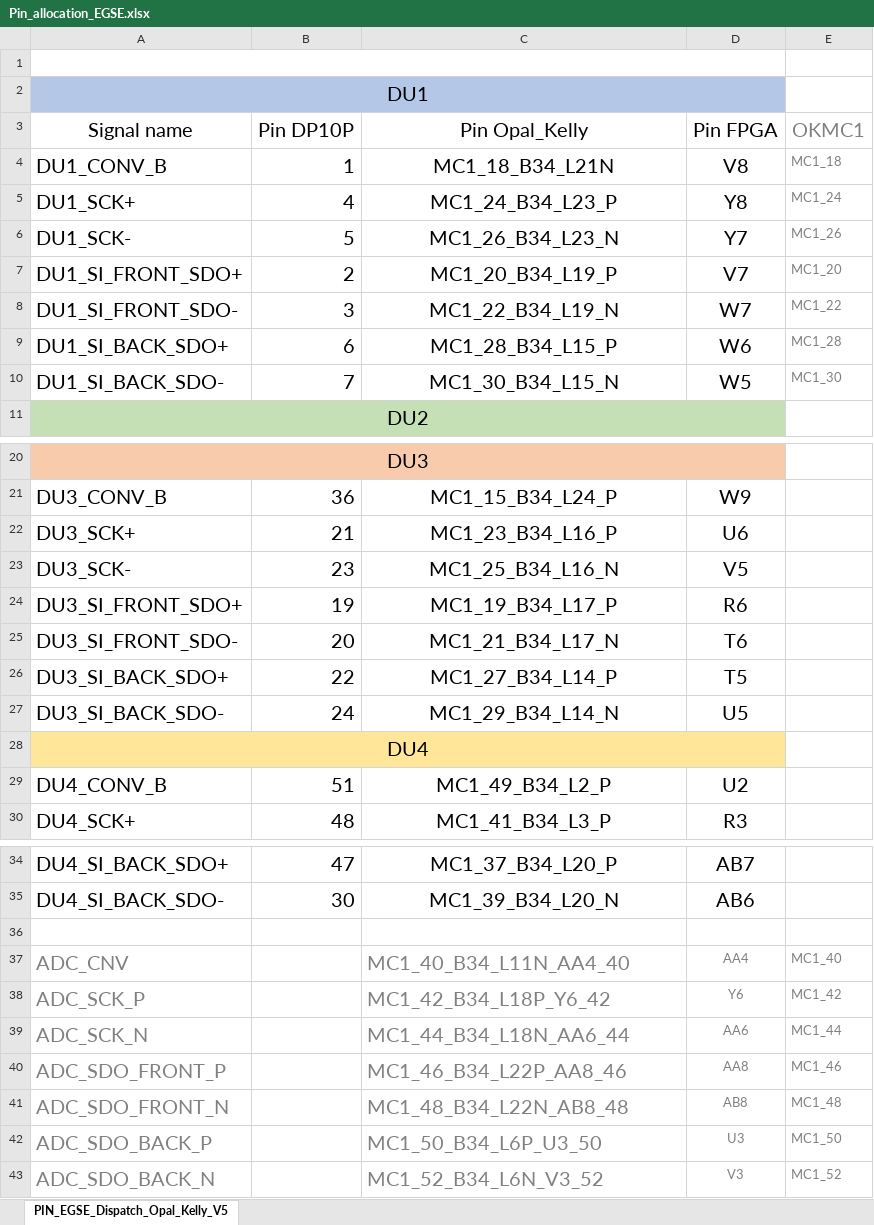
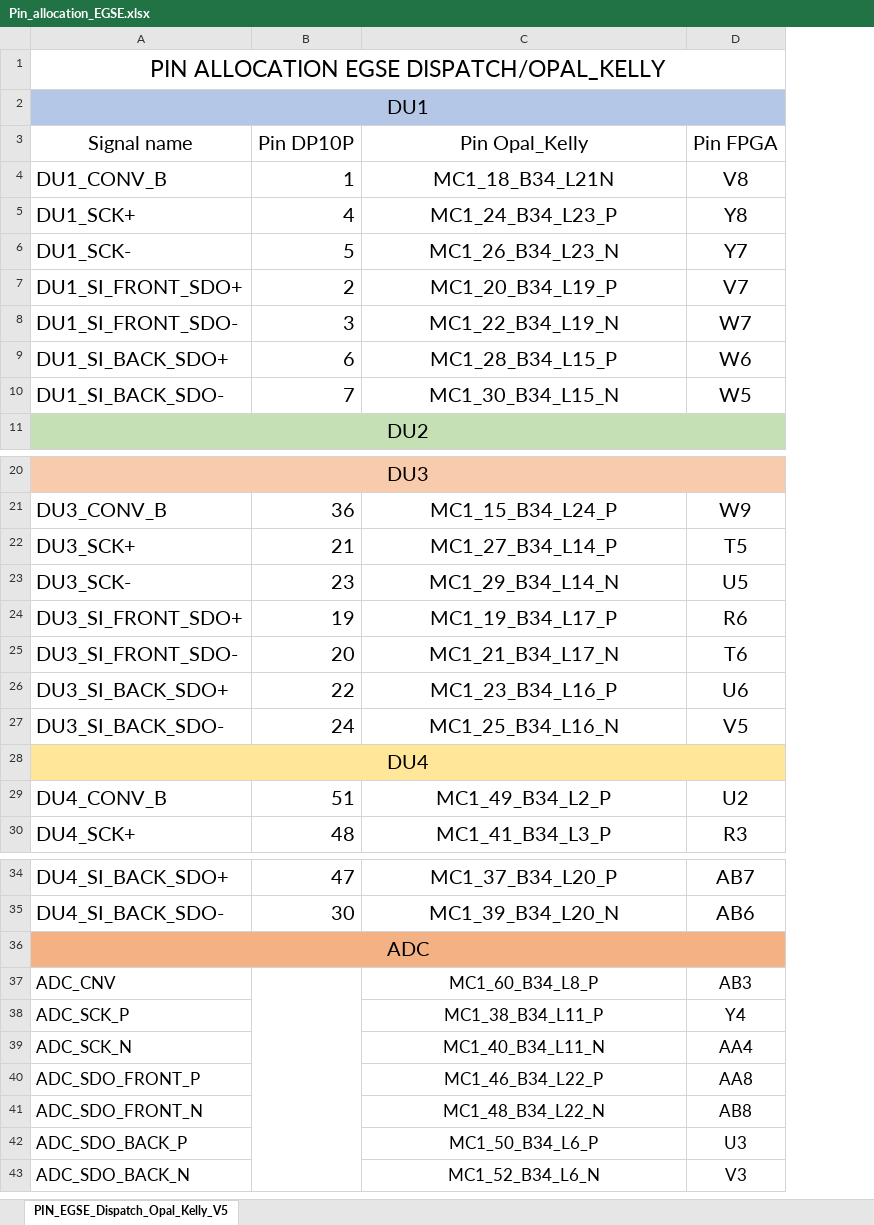
Before and after one commit to nanard31/ADC_ACQ_lvds_dispatch_sim_post_implementation, an Excel workbook: PCB/Pin_allocation_EGSE.xlsx, sheet PIN_EGSE_Dispatch_Opal_Kelly_V5, drawn as a sheet; only a part is shown, gaps mark what is left out; values as stored, in another font and other column widths than the file's, no borders; the diff names each change by its address in the sheet, - before the commit and + after, or states it on an @@ line.

```diff
--- a/PCB/Pin_allocation_EGSE.xlsx (sheet PIN_EGSE_Dispatch_Opal_Kelly_V5)
+++ b/PCB/Pin_allocation_EGSE.xlsx (sheet PIN_EGSE_Dispatch_Opal_Kelly_V5)
-column E, rows 3-10: OKMC1 | MC1_18 | MC1_24 | MC1_26 | MC1_20 | MC1_22 | MC1_28 | MC1_30; rows 37-43: MC1_40 | MC1_42 | MC1_44 | MC1_46 | MC1_48 | MC1_50 | MC1_52
-A1: (empty)
+A1: PIN ALLOCATION EGSE DISPATCH/OPAL_KELLY
-C22: MC1_23_B34_L16_P
+C22: MC1_27_B34_L14_P
-D22: U6
+D22: T5
-C23: MC1_25_B34_L16_N
+C23: MC1_29_B34_L14_N
-D23: V5
+D23: U5
-C26: MC1_27_B34_L14_P
+C26: MC1_23_B34_L16_P
-D26: T5
+D26: U6
-C27: MC1_29_B34_L14_N
+C27: MC1_25_B34_L16_N
-D27: U5
+D27: V5
-A36: (empty)
+A36: ADC
-A36:D36 fill: none
+A36:D36 fill: #F4B183
+A36:D36 merged
-A37:A43 text colour: #808080
+A37:A43 text colour: black, text size: smaller
+B37:B43 merged
-C37: MC1_40_B34_L11N_AA4_40
+C37: MC1_60_B34_L8_P
-C37:D43 text colour: #808080
+C37:D43 text colour: black
@@ C37:C43 text size: smaller, alignment: left → center @@
-D37: AA4
+D37: AB3
@@ D37:D43 text size: larger @@
-C38: MC1_42_B34_L18P_Y6_42
+C38: MC1_38_B34_L11_P
-D38: Y6
+D38: Y4
-C39: MC1_44_B34_L18N_AA6_44
+C39: MC1_40_B34_L11_N
-D39: AA6
+D39: AA4
-C40: MC1_46_B34_L22P_AA8_46
+C40: MC1_46_B34_L22_P
-C41: MC1_48_B34_L22N_AB8_48
+C41: MC1_48_B34_L22_N
-C42: MC1_50_B34_L6P_U3_50
+C42: MC1_50_B34_L6_P
-C43: MC1_52_B34_L6N_V3_52
+C43: MC1_52_B34_L6_N
```
Also changed, not shown: 32 other files.
